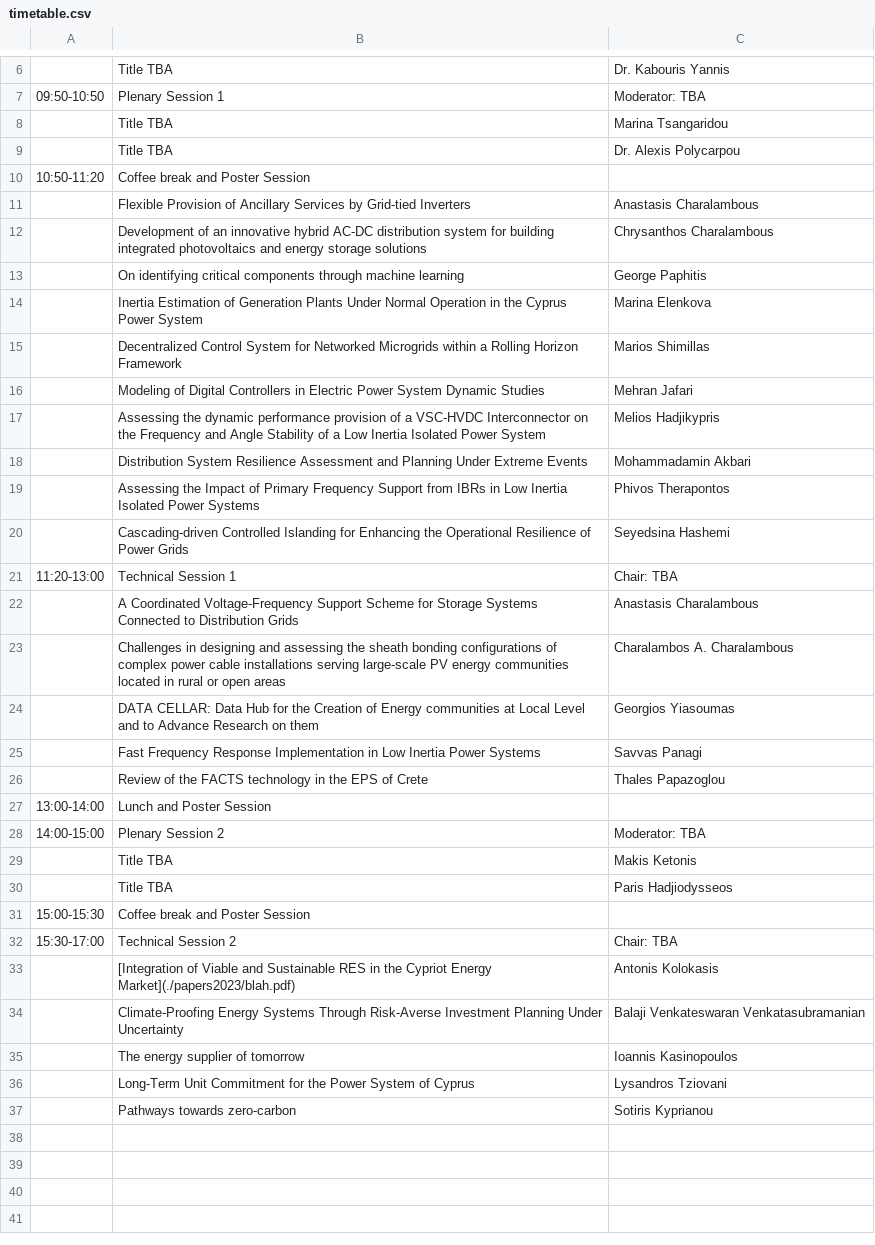
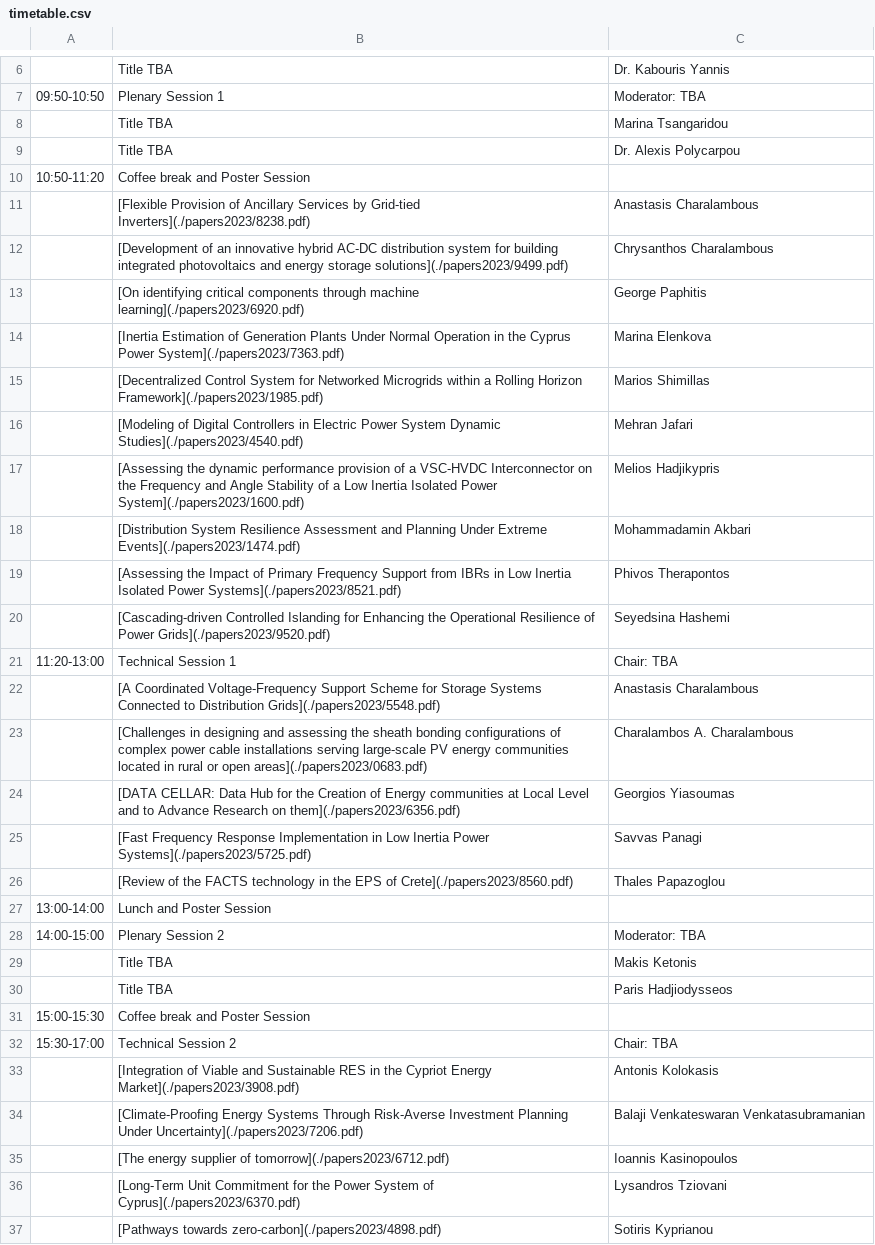
Before and after one commit to SPS-L/cigre-cyprus.org, a CSV file: content/conference/timetable.csv, drawn as a sheet; only a part is shown, gaps mark what is left out; the diff names each change by its address in the sheet, - before the commit and + after, or states it on an @@ line.

Commit message:
Updated event

```diff
--- a/content/conference/timetable.csv
+++ b/content/conference/timetable.csv
-B11: Flexible Provision of Ancillary Services by Grid-tied Inverters
+B11: [Flexible Provision of Ancillary Services by Grid-tied Inverters](./papers2023/8238.pdf)
-B12: Development of an innovative hybrid AC-DC distribution system for building integrated photovoltaics and energy storage solutions
+B12: [Development of an innovative hybrid AC-DC distribution system for building integrated photovoltaics and energy storage solutions](./papers2023/9499.pdf)
-B13: On identifying critical components through machine learning
+B13: [On identifying critical components through machine learning](./papers2023/6920.pdf)
-B14: Inertia Estimation of Generation Plants Under Normal Operation in the Cyprus Power System
+B14: [Inertia Estimation of Generation Plants Under Normal Operation in the Cyprus Power System](./papers2023/7363.pdf)
-B15: Decentralized Control System for Networked Microgrids within a Rolling Horizon Framework
+B15: [Decentralized Control System for Networked Microgrids within a Rolling Horizon Framework](./papers2023/1985.pdf)
-B16: Modeling of Digital Controllers in Electric Power System Dynamic Studies
+B16: [Modeling of Digital Controllers in Electric Power System Dynamic Studies](./papers2023/4540.pdf)
-B17: Assessing the dynamic performance provision of a VSC-HVDC Interconnector on the Frequency and Angle Stability of a Low Inertia Isolated Power System
+B17: [Assessing the dynamic performance provision of a VSC-HVDC Interconnector on the Frequency and Angle Stability of a Low Inertia Isolated Power System](./papers2023/1600.pdf)
-B18: Distribution System Resilience Assessment and Planning Under Extreme Events
+B18: [Distribution System Resilience Assessment and Planning Under Extreme Events](./papers2023/1474.pdf)
-B19: Assessing the Impact of Primary Frequency Support from IBRs in Low Inertia Isolated Power Systems
+B19: [Assessing the Impact of Primary Frequency Support from IBRs in Low Inertia Isolated Power Systems](./papers2023/8521.pdf)
-B20: Cascading-driven Controlled Islanding for Enhancing the Operational Resilience of Power Grids
+B20: [Cascading-driven Controlled Islanding for Enhancing the Operational Resilience of Power Grids](./papers2023/9520.pdf)
-B22: A Coordinated Voltage-Frequency Support Scheme for Storage Systems Connected to Distribution Grids
+B22: [A Coordinated Voltage-Frequency Support Scheme for Storage Systems Connected to Distribution Grids](./papers2023/5548.pdf)
-B23: Challenges in designing and assessing the sheath bonding configurations of complex power cable installations serving large-scale PV energy communities located in rural or open areas
+B23: [Challenges in designing and assessing the sheath bonding configurations of complex power cable installations serving large-scale PV energy communities located in rural or open areas](./papers2023/0683.pdf)
-B24: DATA CELLAR: Data Hub for the Creation of Energy communities at Local Level and to Advance Research on them
+B24: [DATA CELLAR: Data Hub for the Creation of Energy communities at Local Level and to Advance Research on them](./papers2023/6356.pdf)
-B25: Fast Frequency Response Implementation in Low Inertia Power Systems
+B25: [Fast Frequency Response Implementation in Low Inertia Power Systems](./papers2023/5725.pdf)
-B26: Review of the FACTS technology in the EPS of Crete
+B26: [Review of the FACTS technology in the EPS of Crete](./papers2023/8560.pdf)
-B33: …Cypriot Energy Market](./papers2023/blah.pdf)
+B33: …Cypriot Energy Market](./papers2023/3908.pdf)
-B34: Climate-Proofing Energy Systems Through Risk-Averse Investment Planning Under Uncertainty
+B34: [Climate-Proofing Energy Systems Through Risk-Averse Investment Planning Under Uncertainty](./papers2023/7206.pdf)
-B35: The energy supplier of tomorrow
+B35: [The energy supplier of tomorrow](./papers2023/6712.pdf)
-B36: Long-Term Unit Commitment for the Power System of Cyprus
+B36: [Long-Term Unit Commitment for the Power System of Cyprus](./papers2023/6370.pdf)
-B37: Pathways towards zero-carbon
+B37: [Pathways towards zero-carbon](./papers2023/4898.pdf)
```
Also changed, not shown: 20 other files.
